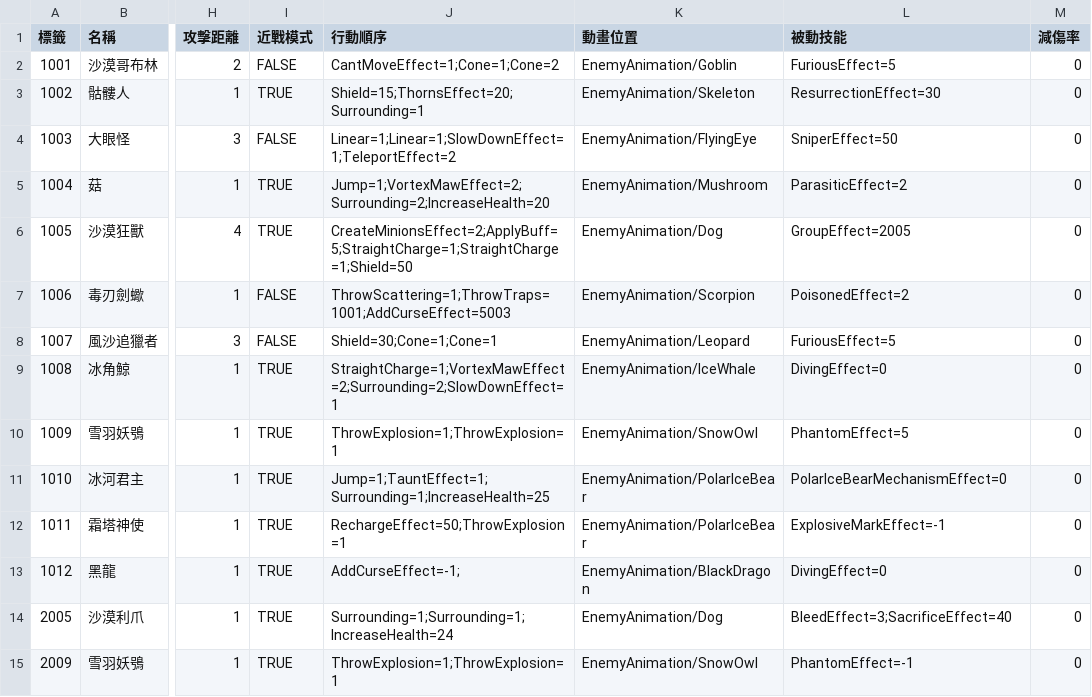
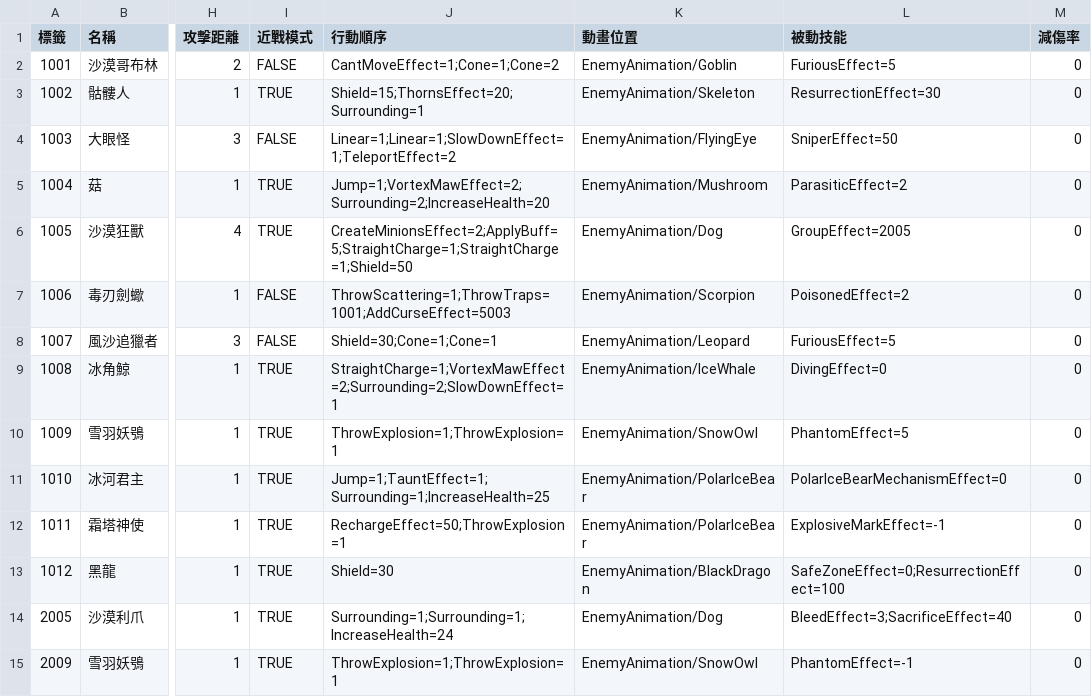
Before and after one commit to yucheng0210/Card, a CSV file: Assets/StreamingAssets/ENEMYLIST.csv, drawn as a sheet; only a part is shown, gaps mark what is left out; the diff names each change by its address in the sheet, - before the commit and + after, or states it on an @@ line.

```diff
--- a/Assets/StreamingAssets/ENEMYLIST.csv
+++ b/Assets/StreamingAssets/ENEMYLIST.csv
-J13 (行動順序): AddCurseEffect=-1;
+J13 (行動順序): Shield=30
-L13 (被動技能): DivingEffect=0
+L13 (被動技能): SafeZoneEffect=0;ResurrectionEffect=100
```
Also changed, not shown: 13 other files.
